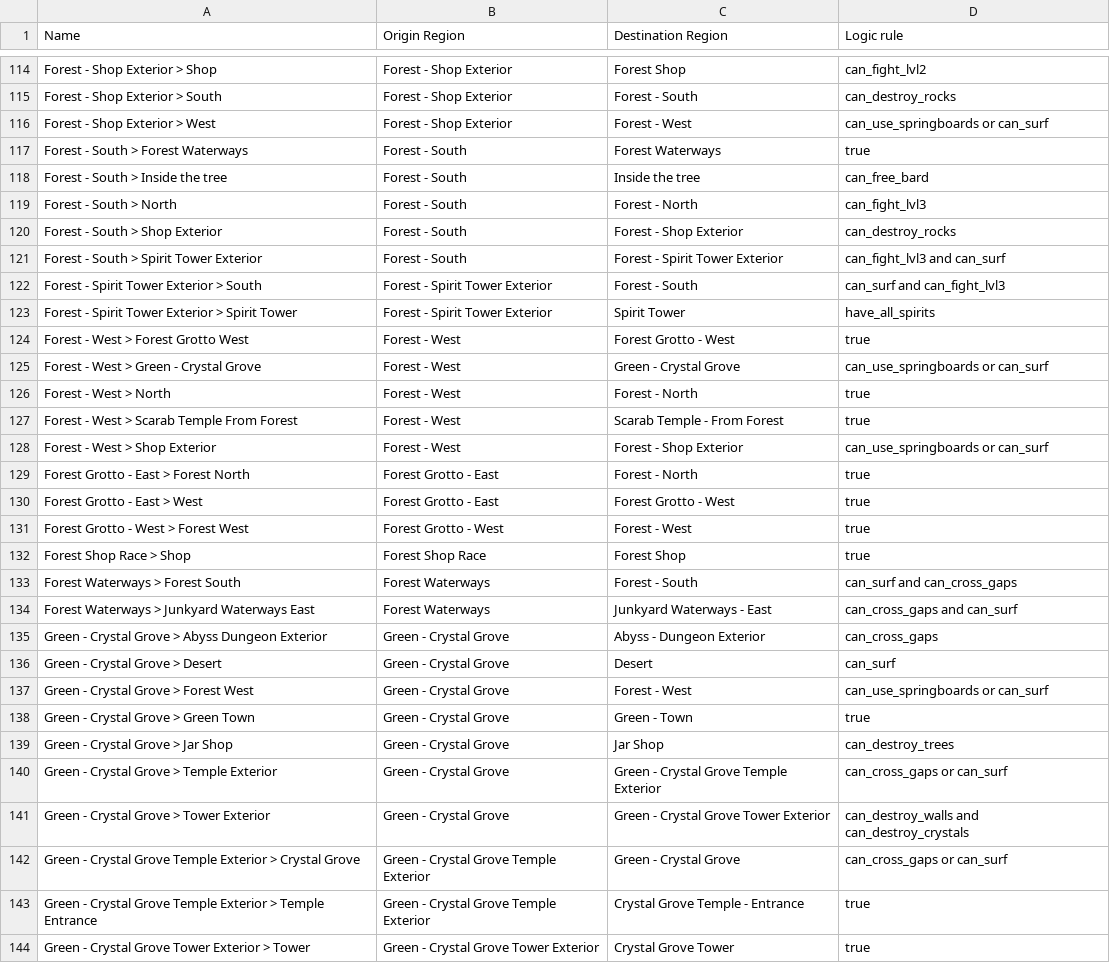
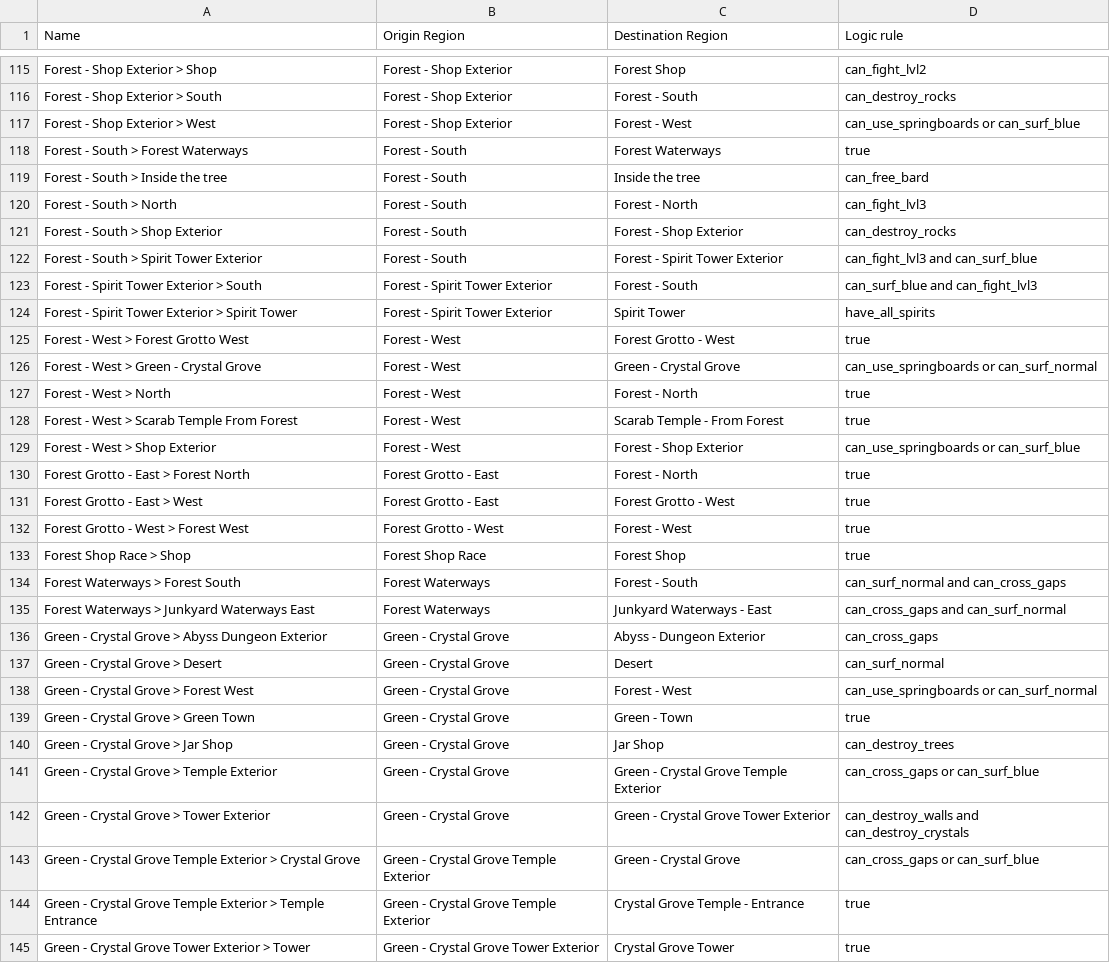
Before and after one commit to TheNooodle/MinishootRandomizer, a CSV file: MinishootRandomizer/Resources/transitions.csv, drawn as a sheet; only a part is shown, gaps mark what is left out; the diff covers the shown part only.

Commit message:
Working surf sanity

```diff
--- a/MinishootRandomizer/Resources/transitions.csv
+++ b/MinishootRandomizer/Resources/transitions.csv
@@ -115,3 +116,3 @@ Forest - Shop Exterior > Shop,Forest - Shop Exterior,Forest Shop,can_fight_lvl2
 Forest - Shop Exterior > South,Forest - Shop Exterior,Forest - South,can_destroy_rocks
-Forest - Shop Exterior > West,Forest - Shop Exterior,Forest - West,can_use_springboards or can_surf
+Forest - Shop Exterior > West,Forest - Shop Exterior,Forest - West,can_use_springboards or can_surf_blue
 Forest - South > Forest Waterways,Forest - South,Forest Waterways,true
@@ -120,10 +121,10 @@ Forest - South > North,Forest - South,Forest - North,can_fight_lvl3
 Forest - South > Shop Exterior,Forest - South,Forest - Shop Exterior,can_destroy_rocks
-Forest - South > Spirit Tower Exterior,Forest - South,Forest - Spirit Tower Exterior,can_fight_lvl3 and can_surf
-Forest - Spirit Tower Exterior > South,Forest - Spirit Tower Exterior,Forest - South,can_surf and can_fight_lvl3
+Forest - South > Spirit Tower Exterior,Forest - South,Forest - Spirit Tower Exterior,can_fight_lvl3 and can_surf_blue
+Forest - Spirit Tower Exterior > South,Forest - Spirit Tower Exterior,Forest - South,can_surf_blue and can_fight_lvl3
 Forest - Spirit Tower Exterior > Spirit Tower,Forest - Spirit Tower Exterior,Spirit Tower,have_all_spirits
 Forest - West > Forest Grotto West,Forest - West,Forest Grotto - West,true
-Forest - West > Green - Crystal Grove,Forest - West,Green - Crystal Grove,can_use_springboards or can_surf
+Forest - West > Green - Crystal Grove,Forest - West,Green - Crystal Grove,can_use_springboards or can_surf_normal
 Forest - West > North,Forest - West,Forest - North,true
 Forest - West > Scarab Temple From Forest,Forest - West,Scarab Temple - From Forest,true
-Forest - West > Shop Exterior,Forest - West,Forest - Shop Exterior,can_use_springboards or can_surf
+Forest - West > Shop Exterior,Forest - West,Forest - Shop Exterior,can_use_springboards or can_surf_blue
 Forest Grotto - East > Forest North,Forest Grotto - East,Forest - North,true
@@ -132,12 +133,12 @@ Forest Grotto - West > Forest West,Forest Grotto - West,Forest - West,true
 Forest Shop Race > Shop,Forest Shop Race,Forest Shop,true
-Forest Waterways > Forest South,Forest Waterways,Forest - South,can_surf and can_cross_gaps
-Forest Waterways > Junkyard Waterways East,Forest Waterways,Junkyard Waterways - East,can_cross_gaps and can_surf
+Forest Waterways > Forest South,Forest Waterways,Forest - South,can_surf_normal and can_cross_gaps
+Forest Waterways > Junkyard Waterways East,Forest Waterways,Junkyard Waterways - East,can_cross_gaps and can_surf_normal
 Green - Crystal Grove > Abyss Dungeon Exterior,Green - Crystal Grove,Abyss - Dungeon Exterior,can_cross_gaps
-Green - Crystal Grove > Desert,Green - Crystal Grove,Desert,can_surf
-Green - Crystal Grove > Forest West,Green - Crystal Grove,Forest - West,can_use_springboards or can_surf
+Green - Crystal Grove > Desert,Green - Crystal Grove,Desert,can_surf_normal
+Green - Crystal Grove > Forest West,Green - Crystal Grove,Forest - West,can_use_springboards or can_surf_normal
 Green - Crystal Grove > Green Town,Green - Crystal Grove,Green - Town,true
 Green - Crystal Grove > Jar Shop,Green - Crystal Grove,Jar Shop,can_destroy_trees
-Green - Crystal Grove > Temple Exterior,Green - Crystal Grove,Green - Crystal Grove Temple Exterior,can_cross_gaps or can_surf
+Green - Crystal Grove > Temple Exterior,Green - Crystal Grove,Green - Crystal Grove Temple Exterior,can_cross_gaps or can_surf_blue
 Green - Crystal Grove > Tower Exterior,Green - Crystal Grove,Green - Crystal Grove Tower Exterior,can_destroy_walls and can_destroy_crystals
-Green - Crystal Grove Temple Exterior > Crystal Grove,Green - Crystal Grove Temple Exterior,Green - Crystal Grove,can_cross_gaps  or can_surf
+Green - Crystal Grove Temple Exterior > Crystal Grove,Green - Crystal Grove Temple Exterior,Green - Crystal Grove,can_cross_gaps  or can_surf_blue
 Green - Crystal Grove Temple Exterior > Temple Entrance,Green - Crystal Grove Temple Exterior,Crystal Grove Temple - Entrance,true
```
Also changed, not shown: 1 added row and 104 edited cells elsewhere in this file, MinishootRandomizer/Resources/items.csv, MinishootRandomizer/Resources/locations.csv, 18 other files.
